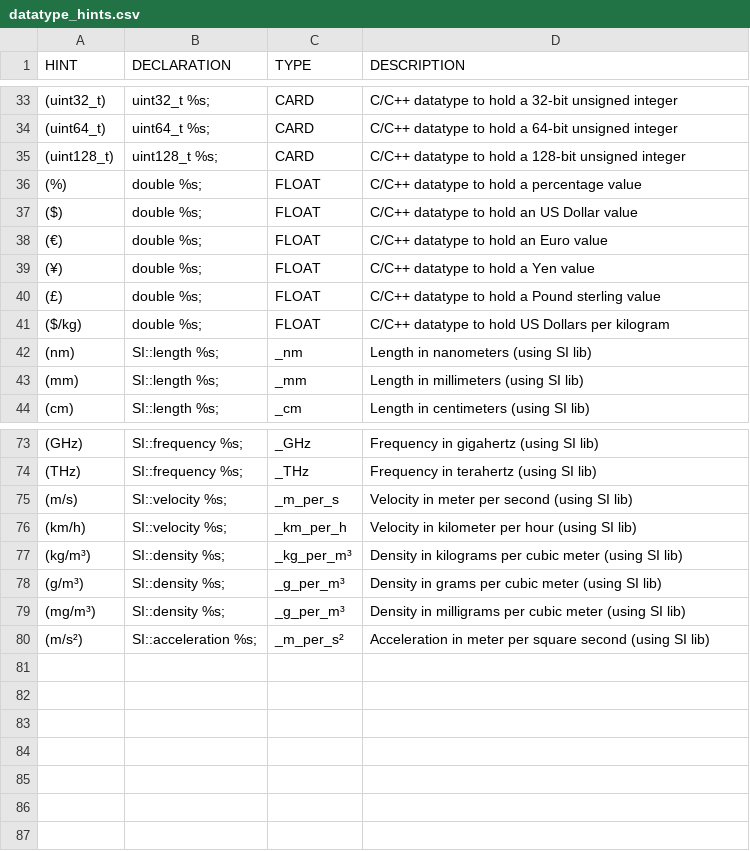
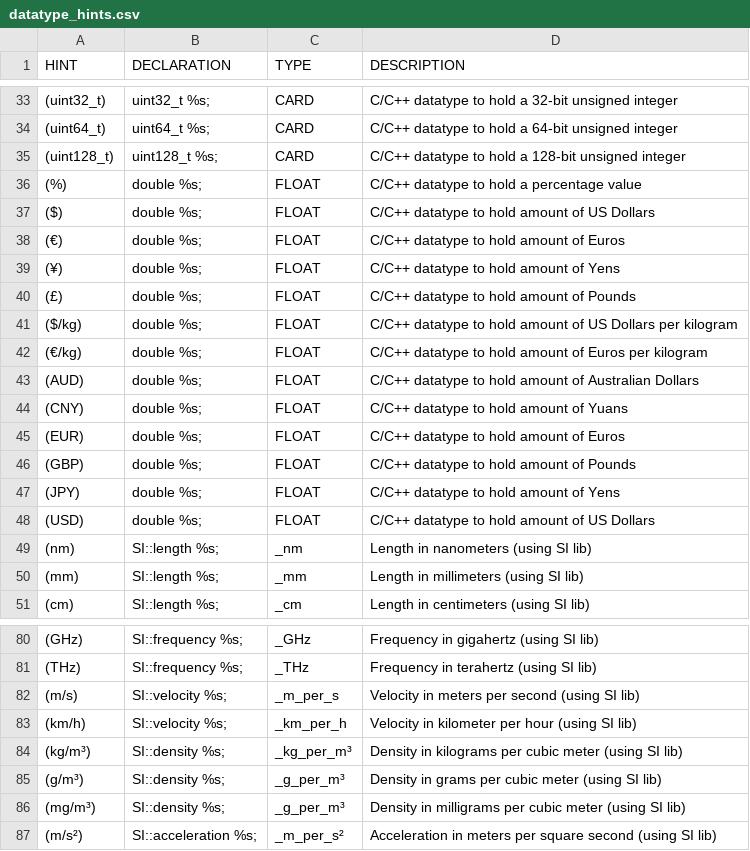
Before and after one commit to fleschutz/csv2hpp, a CSV file: src/datatype_hints.csv, drawn as a sheet; only a part is shown, gaps mark what is left out.

Commit message:
Updated datatype_hints.csv/.hpp

```diff
--- a/src/datatype_hints.csv
+++ b/src/datatype_hints.csv
@@ -36,7 +36,14 @@ HINT, DECLARATION, TYPE, DESCRIPTION,
 "(%)","double %s;","FLOAT","C/C++ datatype to hold a percentage value",
-"($)","double %s;","FLOAT","C/C++ datatype to hold an US Dollar value",
-"(€)","double %s;","FLOAT","C/C++ datatype to hold an Euro value",
-"(¥)","double %s;","FLOAT","C/C++ datatype to hold a Yen value",
-"(£)","double %s;","FLOAT","C/C++ datatype to hold a Pound sterling value",
-"($/kg)","double %s;","FLOAT","C/C++ datatype to hold US Dollars per kilogram",
+"($)","double %s;","FLOAT","C/C++ datatype to hold amount of US Dollars",
+"(€)","double %s;","FLOAT","C/C++ datatype to hold amount of Euros",
+"(¥)","double %s;","FLOAT","C/C++ datatype to hold amount of Yens",
+"(£)","double %s;","FLOAT","C/C++ datatype to hold amount of Pounds",
+"($/kg)","double %s;","FLOAT","C/C++ datatype to hold amount of US Dollars per kilogram",
+"(€/kg)","double %s;","FLOAT","C/C++ datatype to hold amount of Euros per kilogram",
+"(AUD)","double %s;","FLOAT","C/C++ datatype to hold amount of Australian Dollars",
+"(CNY)","double %s;","FLOAT","C/C++ datatype to hold amount of Yuans",
+"(EUR)","double %s;","FLOAT","C/C++ datatype to hold amount of Euros",
+"(GBP)","double %s;","FLOAT","C/C++ datatype to hold amount of Pounds",
+"(JPY)","double %s;","FLOAT","C/C++ datatype to hold amount of Yens",
+"(USD)","double %s;","FLOAT","C/C++ datatype to hold amount of US Dollars",
 "(nm)","SI::length %s;","_nm","Length in nanometers (using SI lib)",
@@ -74,3 +81,3 @@ HINT, DECLARATION, TYPE, DESCRIPTION,
 "(THz)","SI::frequency %s;","_THz","Frequency in terahertz (using SI lib)",
-"(m/s)","SI::velocity %s;","_m_per_s","Velocity in meter per second (using SI lib)",
+"(m/s)","SI::velocity %s;","_m_per_s","Velocity in meters per second (using SI lib)",
 "(km/h)","SI::velocity %s;","_km_per_h","Velocity in kilometer per hour (using SI lib)",
@@ -79,2 +86,2 @@ HINT, DECLARATION, TYPE, DESCRIPTION,
 "(mg/m³)","SI::density %s;","_g_per_m³","Density in milligrams per cubic meter (using SI lib)",
-"(m/s²)","SI::acceleration %s;","_m_per_s²","Acceleration in meter per square second (using SI lib)",
+"(m/s²)","SI::acceleration %s;","_m_per_s²","Acceleration in meters per square second (using SI lib)",
```
Also changed, not shown: 2 other files.
